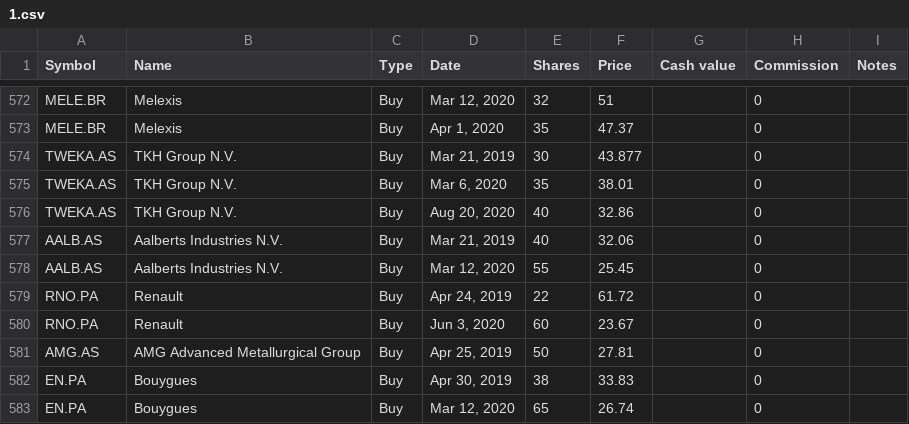
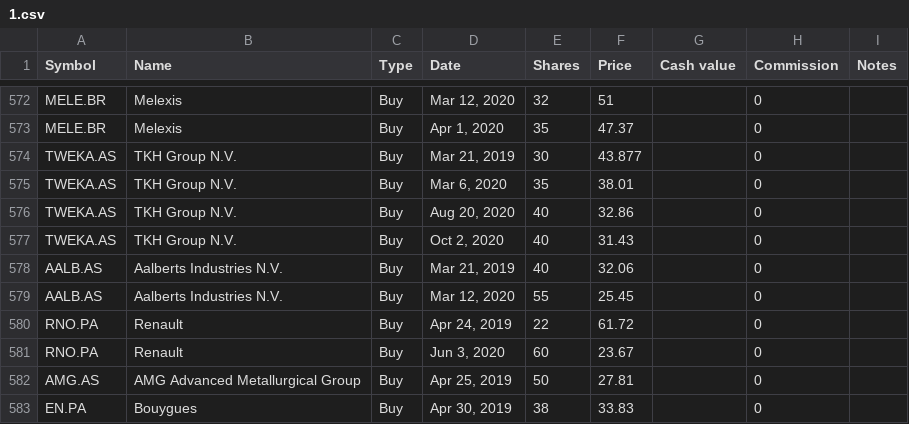
Before and after one commit to lionelschiepers/MyStock, a CSV file: MyStockWeb/Data/1.csv, drawn as a sheet; only a part is shown, gaps mark what is left out; the shorter side is filled out with more unchanged rows; the diff names each change by its address in the sheet, - before the commit and + after, or states it on an @@ line.

Commit message:
increased tkh
increased tkh

```diff
--- a/MyStockWeb/Data/1.csv
+++ b/MyStockWeb/Data/1.csv
+row 577: TWEKA.AS | TKH Group N.V. | Buy | Oct 2, 2020 | 40 | 31.43 |  | 0
```
